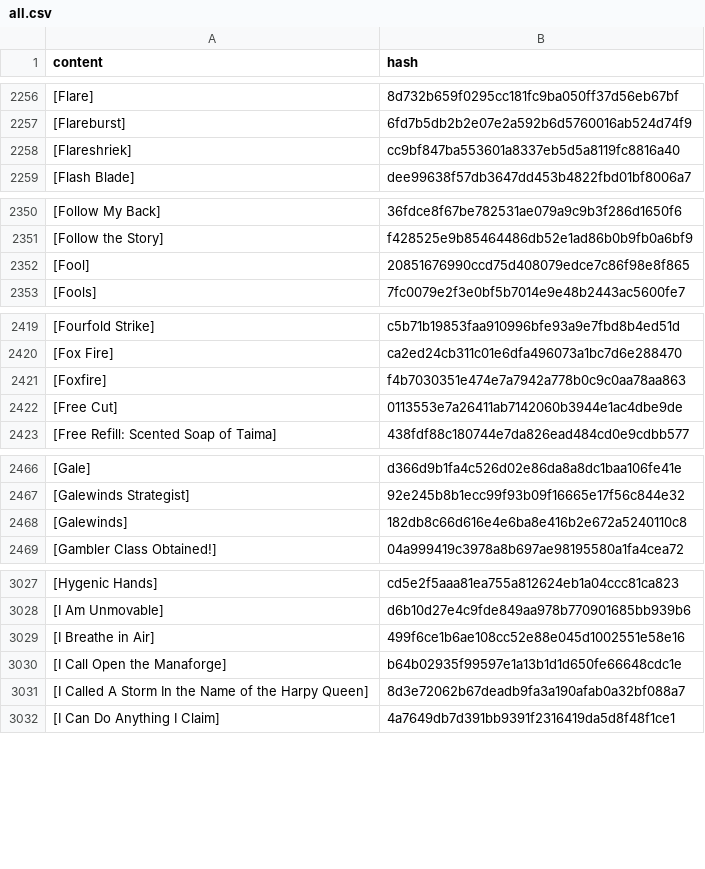
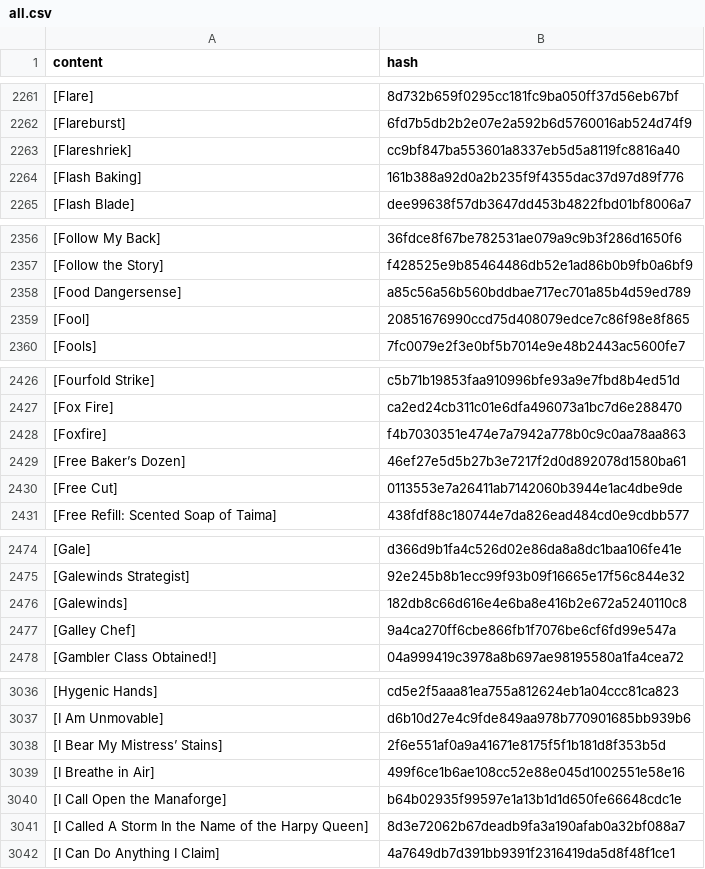
Before and after one commit to wandering-inndex/seed-data, a CSV file: data/brackets/all.csv, drawn as a sheet; only a part is shown, gaps mark what is left out; the diff covers the shown part only; the diff names each change by its address in the sheet, - before the commit and + after, or states it on an @@ line.

```diff
--- a/data/brackets/all.csv
+++ b/data/brackets/all.csv
+row 2264: [Flash Baking] | 161b388a92d0a2b235f9f4355dac37d97d89f776
+row 2358: [Food Dangersense] | a85c56a56b560bddbae717ec701a85b4d59ed789
+row 2429: [Free Baker’s Dozen] | 46ef27e5d5b27b3e7217f2d0d892078d1580ba61
+row 2477: [Galley Chef] | 9a4ca270ff6cbe866fb1f7076be6cf6fd99e547a
+row 3038: [I Bear My Mistress’ Stains] | 2f6e551af0a9a41671e8175f5f1b181d8f353b5d
```
Also changed, not shown: 17 added rows elsewhere in this file, 5 other files.
